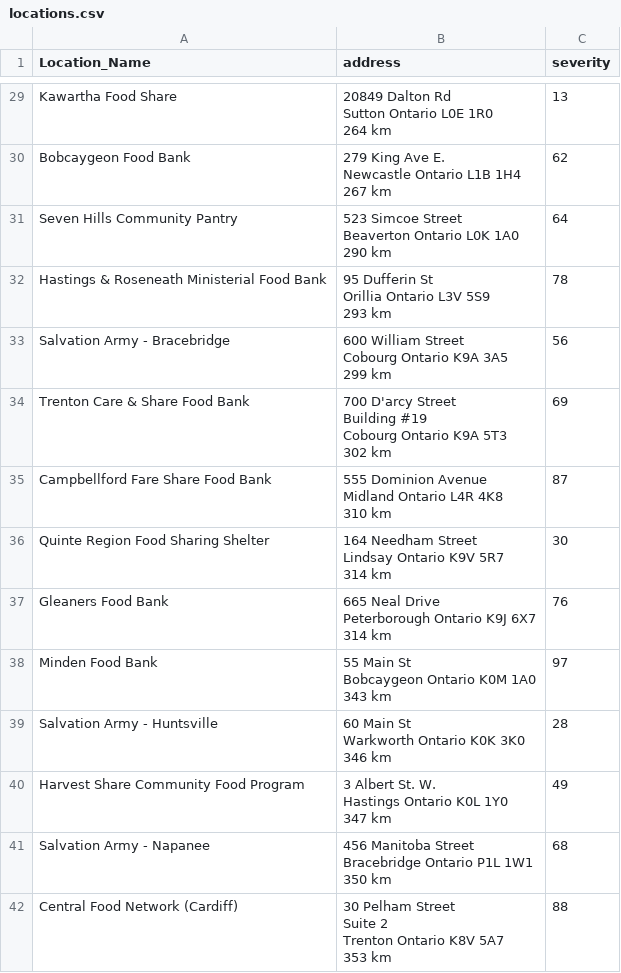
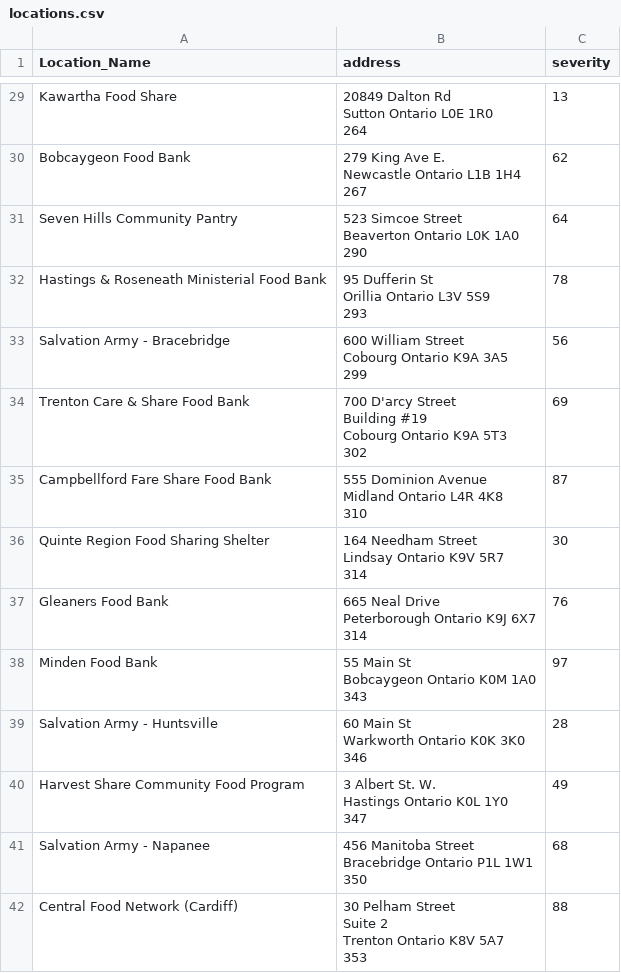
Before and after one commit to Kamiosu/maple, a CSV file: src/locations.csv, drawn as a sheet; only a part is shown, gaps mark what is left out; ↵ is a line break in a cell; the diff covers the shown part only; the diff names each change by its address in the sheet, - before the commit and + after, or states it on an @@ line.

```diff
--- a/src/locations.csv
+++ b/src/locations.csv
-B29 (address): 20849 Dalton Rd ↵ Sutton Ontario L0E 1R0 ↵ 264 km
+B29 (address): 20849 Dalton Rd ↵ Sutton Ontario L0E 1R0 ↵ 264
-B30 (address): …1H4 ↵ 267 km
+B30 (address): …1H4 ↵ 267
-B31 (address): …1A0 ↵ 290 km
+B31 (address): …1A0 ↵ 290
-B32 (address): 95 Dufferin St ↵ Orillia Ontario L3V 5S9 ↵ 293 km
+B32 (address): 95 Dufferin St ↵ Orillia Ontario L3V 5S9 ↵ 293
-B33 (address): …3A5 ↵ 299 km
+B33 (address): …3A5 ↵ 299
-B34 (address): …5T3 ↵ 302 km
+B34 (address): …5T3 ↵ 302
-B35 (address): …4K8 ↵ 310 km
+B35 (address): …4K8 ↵ 310
-B36 (address): …5R7 ↵ 314 km
+B36 (address): …5R7 ↵ 314
-B37 (address): …6X7 ↵ 314 km
+B37 (address): …6X7 ↵ 314
-B38 (address): 55 Main St ↵ Bobcaygeon Ontario K0M 1A0 ↵ 343 km
+B38 (address): 55 Main St ↵ Bobcaygeon Ontario K0M 1A0 ↵ 343
-B39 (address): 60 Main St ↵ Warkworth Ontario K0K 3K0 ↵ 346 km
+B39 (address): 60 Main St ↵ Warkworth Ontario K0K 3K0 ↵ 346
-B40 (address): …1Y0 ↵ 347 km
+B40 (address): …1Y0 ↵ 347
-B41 (address): …1W1 ↵ 350 km
+B41 (address): …1W1 ↵ 350
-B42 (address): …5A7 ↵ 353 km
+B42 (address): …5A7 ↵ 353
```
Also changed, not shown: 64 edited cells elsewhere in this file, 1 other file.
